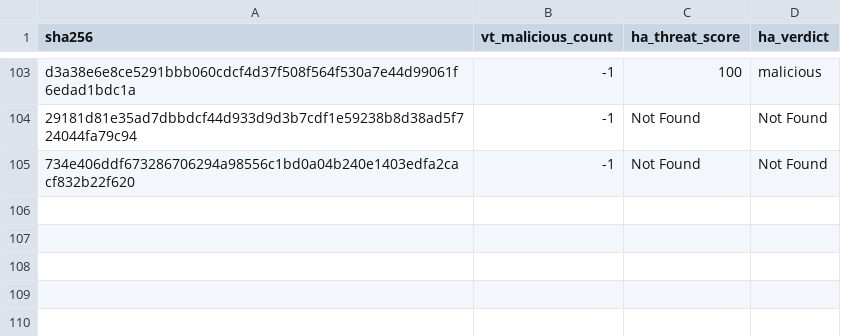
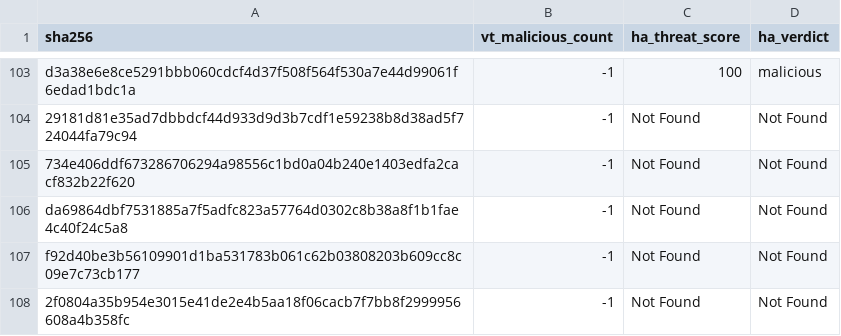
Before and after one commit to navyask911/VibeSync-SafeMobile-Antivirus, a CSV file: data/enriched_threats.csv, drawn as a sheet; only a part is shown, gaps mark what is left out; the diff names each change by its address in the sheet, - before the commit and + after, or states it on an @@ line.

```diff
--- a/data/enriched_threats.csv
+++ b/data/enriched_threats.csv
+row 106: da69864dbf7531885a7f5adfc823a57764d0302c8b38a8f1b1fae4c40f24c5a8 | -1 | Not Found | Not Found
+row 107: f92d40be3b56109901d1ba531783b061c62b03808203b609cc8c09e7c73cb177 | -1 | Not Found | Not Found
+row 108: 2f0804a35b954e3015e41de2e4b5aa18f06cacb7f7bb8f2999956608a4b358fc | -1 | Not Found | Not Found
```
Also changed, not shown: 2 other files.
